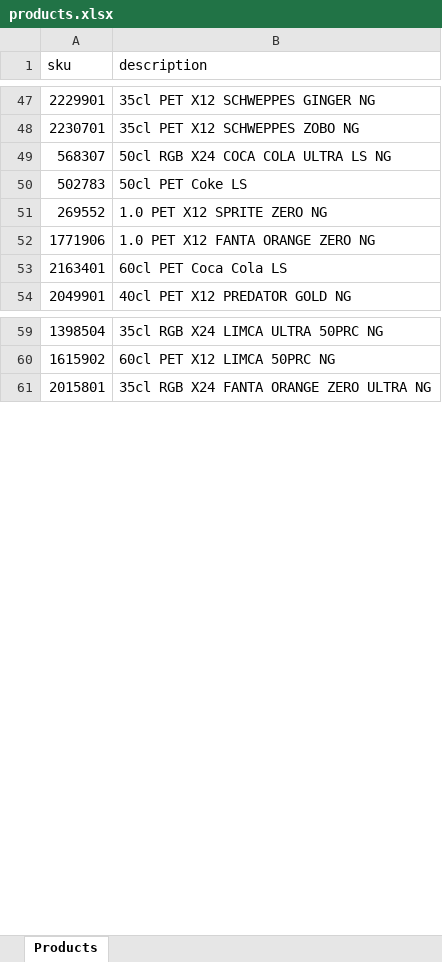
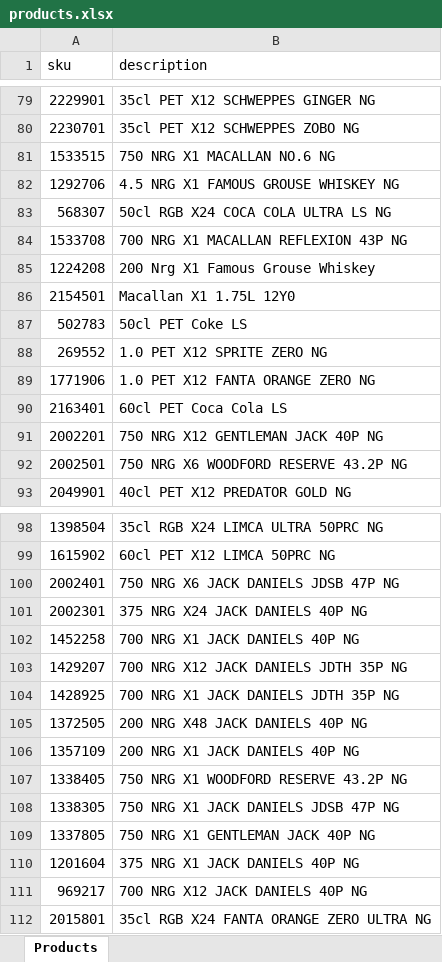
Before and after one commit to 1Noobee/DepotFlow, an Excel workbook: products.xlsx, sheet Products, drawn as a sheet; only a part is shown, gaps mark what is left out; values as stored, in another font and other column widths than the file's, no cell formats; the diff covers the shown part only; the diff names each change by its address in the sheet, - before the commit and + after, or states it on an @@ line.

```diff
--- a/products.xlsx (sheet Products)
+++ b/products.xlsx (sheet Products)
+row 81: 1533515 | 750 NRG X1 MACALLAN NO.6 NG
+row 82: 1292706 | 4.5 NRG X1 FAMOUS GROUSE WHISKEY NG
+row 84: 1533708 | 700 NRG X1 MACALLAN REFLEXION 43P NG
+row 85: 1224208 | 200 Nrg X1 Famous Grouse Whiskey
+row 86: 2154501 | Macallan X1 1.75L 12Y0
+row 91: 2002201 | 750 NRG X12 GENTLEMAN JACK 40P NG
+row 92: 2002501 | 750 NRG X6 WOODFORD RESERVE 43.2P NG
+row 100: 2002401 | 750 NRG X6 JACK DANIELS JDSB 47P NG
+row 101: 2002301 | 375 NRG X24 JACK DANIELS 40P NG
+row 102: 1452258 | 700 NRG X1 JACK DANIELS 40P NG
+row 103: 1429207 | 700 NRG X12 JACK DANIELS JDTH 35P NG
+row 104: 1428925 | 700 NRG X1 JACK DANIELS JDTH 35P NG
+row 105: 1372505 | 200 NRG X48 JACK DANIELS 40P NG
+row 106: 1357109 | 200 NRG X1 JACK DANIELS 40P NG
+row 107: 1338405 | 750 NRG X1 WOODFORD RESERVE 43.2P NG
+row 108: 1338305 | 750 NRG X1 JACK DANIELS JDSB 47P NG
+row 109: 1337805 | 750 NRG X1 GENTLEMAN JACK 40P NG
+row 110: 1201604 | 375 NRG X1 JACK DANIELS 40P NG
+row 111: 969217 | 700 NRG X12 JACK DANIELS 40P NG
```
Also changed, not shown: 58 added rows and 1 edited cell elsewhere in this sheet, cell formats, 27 other files.
